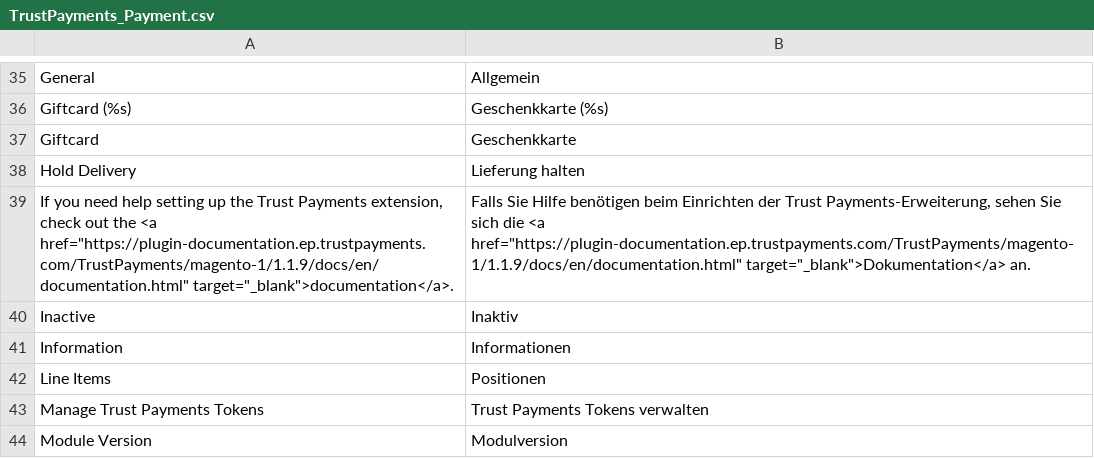
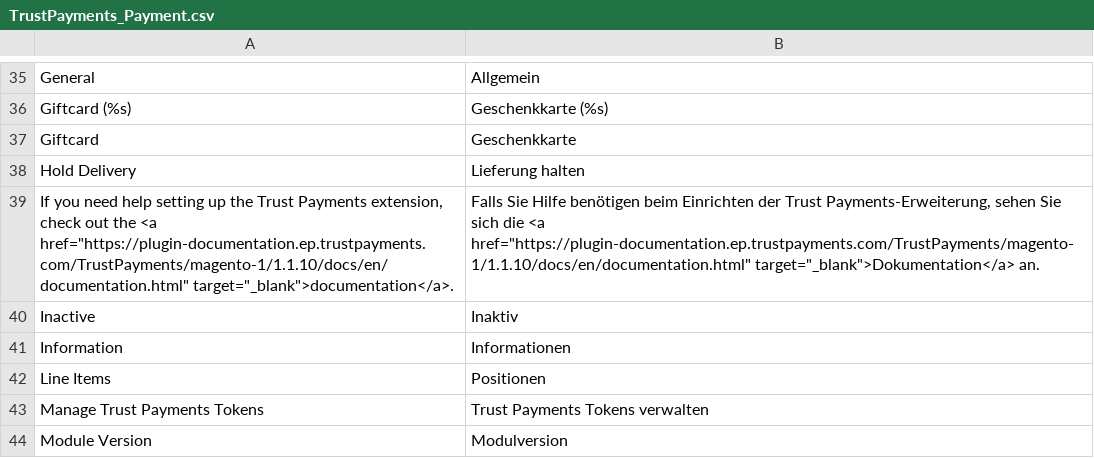
Before and after one commit to TrustPayments/magento-1, a CSV file: app/locale/de_DE/TrustPayments_Payment.csv, drawn as a sheet; only a part is shown, gaps mark what is left out.

```diff
--- a/app/locale/de_DE/TrustPayments_Payment.csv
+++ b/app/locale/de_DE/TrustPayments_Payment.csv
@@ -38,3 +38,3 @@
 "Hold Delivery","Lieferung halten"
-"If you need help setting up the Trust Payments extension, check out the <a href=""https://plugin-documentation.ep.trustpayments.com/TrustPayments/magento-1/1.1.9/docs/en/documentation.html"" target=""_blank"">documentation</a>.","Falls Sie Hilfe benötigen beim Einrichten der Trust Payments-Erweiterung, sehen Sie sich die <a href=""https://plugin-documentation.ep.trustpayments.com/TrustPayments/magento-1/1.1.9/docs/en/documentation.html"" target=""_blank"">Dokumentation</a> an."
+"If you need help setting up the Trust Payments extension, check out the <a href=""https://plugin-documentation.ep.trustpayments.com/TrustPayments/magento-1/1.1.10/docs/en/documentation.html"" target=""_blank"">documentation</a>.","Falls Sie Hilfe benötigen beim Einrichten der Trust Payments-Erweiterung, sehen Sie sich die <a href=""https://plugin-documentation.ep.trustpayments.com/TrustPayments/magento-1/1.1.10/docs/en/documentation.html"" target=""_blank"">Dokumentation</a> an."
 "Inactive","Inaktiv"
```
Also changed, not shown: app/locale/en_US/TrustPayments_Payment.csv, 4 other files.
